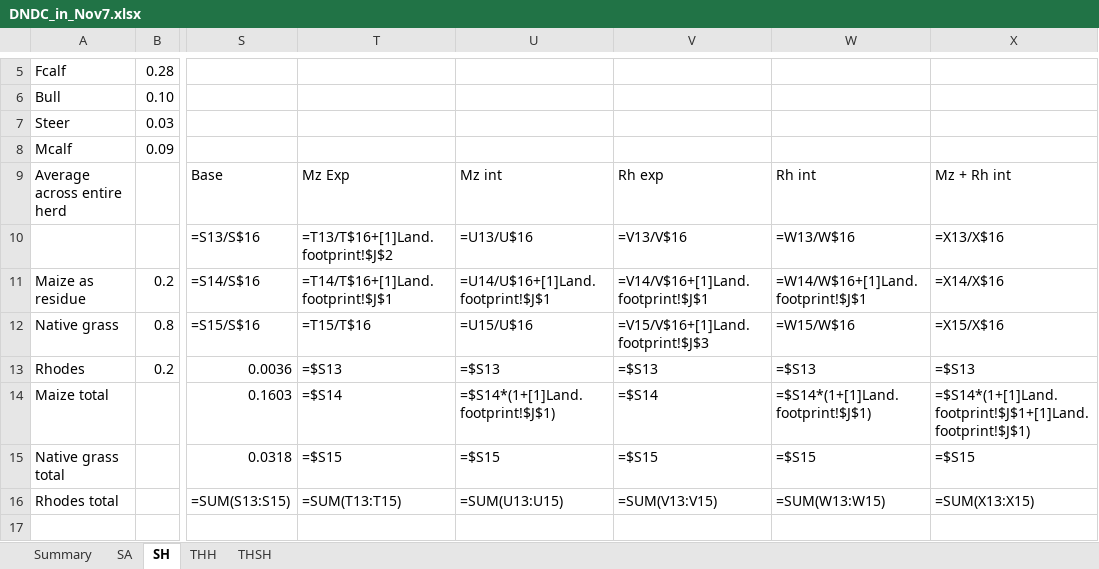
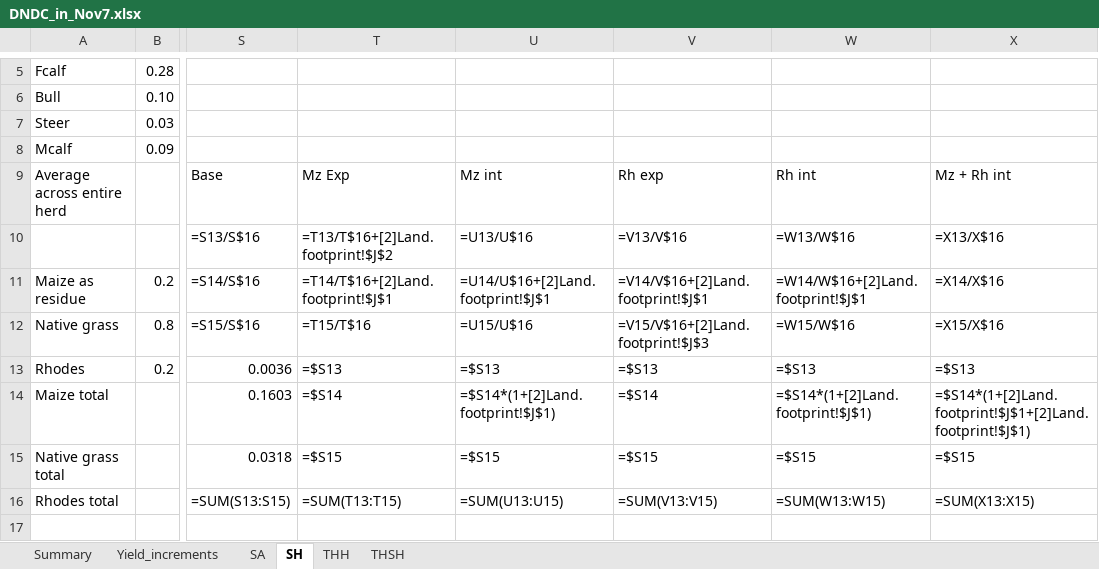
Before and after one commit to James-Hawkins/Crop-simulation-study, an Excel workbook: Feast data/DNDC_in_Nov7.xlsx, sheet SH, drawn as a sheet; only a part is shown, gaps mark what is left out; values as stored, in another font and other column widths than the file's, no borders; formulas are shown in place of their values; the diff names each change by its address in the sheet, - before the commit and + after, or states it on an @@ line.

```diff
--- a/Feast data/DNDC_in_Nov7.xlsx (sheet SH)
+++ b/Feast data/DNDC_in_Nov7.xlsx (sheet SH)
+sheet tab: Yield_increments
-T10: =T13/T$16+[1]Land.footprint!$J$2
+T10: =T13/T$16+[2]Land.footprint!$J$2
-T11: =T14/T$16+[1]Land.footprint!$J$1
+T11: =T14/T$16+[2]Land.footprint!$J$1
-U11: =U14/U$16+[1]Land.footprint!$J$1
+U11: =U14/U$16+[2]Land.footprint!$J$1
-V11: =V14/V$16+[1]Land.footprint!$J$1
+V11: =V14/V$16+[2]Land.footprint!$J$1
-W11: =W14/W$16+[1]Land.footprint!$J$1
+W11: =W14/W$16+[2]Land.footprint!$J$1
-V12: =V15/V$16+[1]Land.footprint!$J$3
+V12: =V15/V$16+[2]Land.footprint!$J$3
-U14: =$S14*(1+[1]Land.footprint!$J$1)
+U14: =$S14*(1+[2]Land.footprint!$J$1)
-W14: =$S14*(1+[1]Land.footprint!$J$1)
+W14: =$S14*(1+[2]Land.footprint!$J$1)
-X14: =$S14*(1+[1]Land.footprint!$J$1+[1]Land.footprint!$J$1)
+X14: =$S14*(1+[2]Land.footprint!$J$1+[2]Land.footprint!$J$1)
```
Also changed, not shown: sheet SA, sheet THSH, sheet THH, Feast data/DNDC_Manure_N_inputs.xlsx, Feast data/Land_use_parameters.xlsx, 6 other files.
